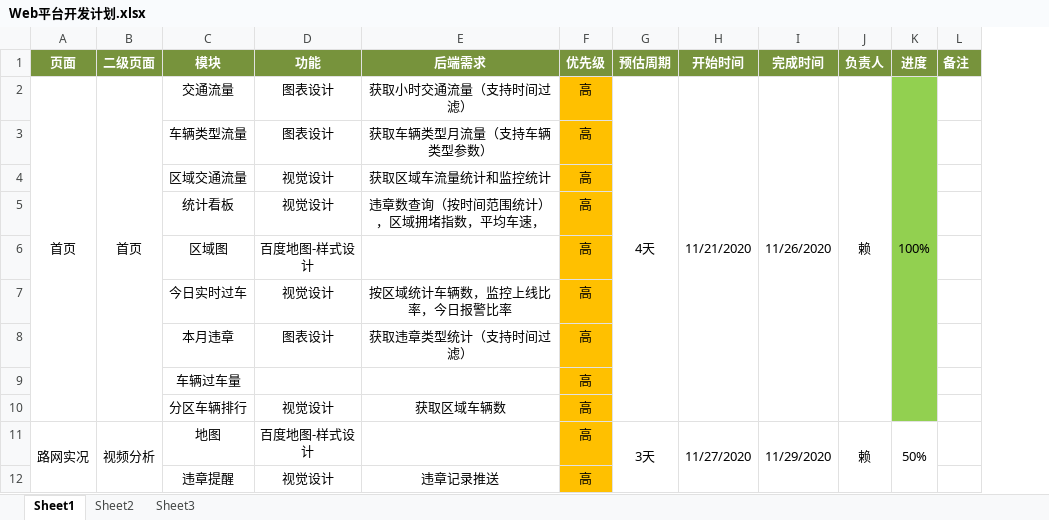
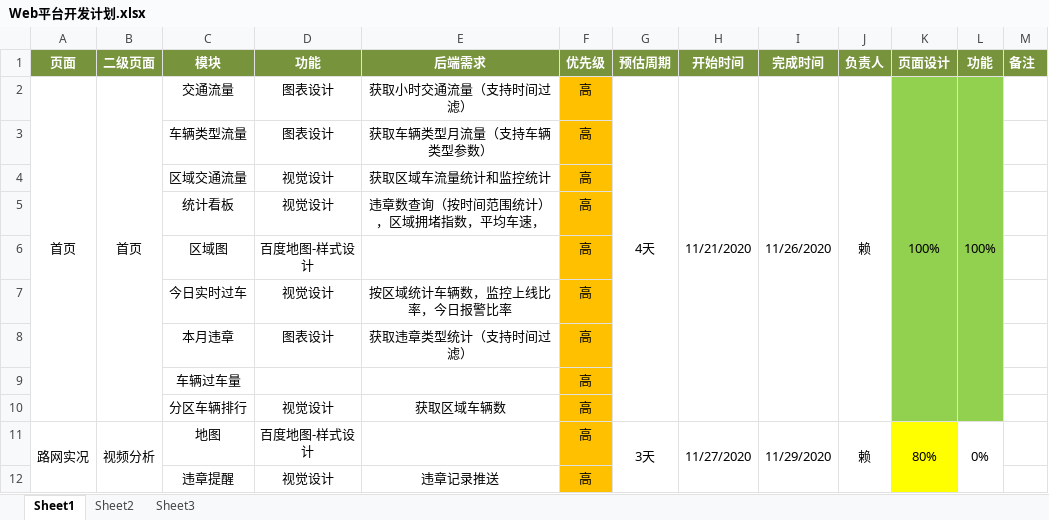
Before and after one commit to yt7589/stpfe, an Excel workbook: doc/Web平台开发计划.xlsx, sheet Sheet1, drawn as a sheet; only a part is shown; values as stored, in another font and other column widths than the file's, no borders; removed rows and columns are numbered as before the commit, all else as after; the diff names each change by its address in the sheet, - before the commit and + after, or states it on an @@ line.

```diff
--- a/doc/Web平台开发计划.xlsx (sheet Sheet1)
+++ b/doc/Web平台开发计划.xlsx (sheet Sheet1)
-column K (进度), rows 2-11: 100% |  |  |  |  |  |  |  |  | 50%
+column K (页面设计), rows 2-11: 100% |  |  |  |  |  |  |  |  | 80%
+column L (功能), rows 2-11: 100% |  |  |  |  |  |  |  |  | 0%
```
Also changed, not shown: 21 other files.
